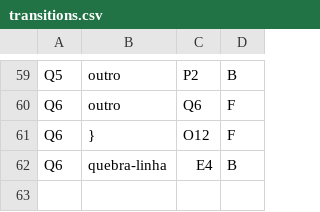
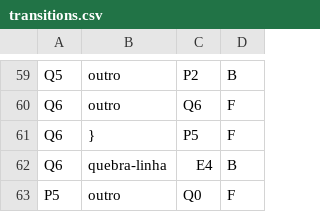
Before and after one commit to GuScarenci/compilador-pl0, a CSV file: res/transitions.csv, drawn as a sheet; only a part is shown, gaps mark what is left out.

```diff
--- a/res/transitions.csv
+++ b/res/transitions.csv
@@ -60,3 +60,4 @@ Q5|outro|P2|B
 Q6|outro|Q6|F
-Q6|}|O12|F
+Q6|}|P5|F
 Q6|quebra-linha|E4|B
+P5|outro|Q0|F
```
Also changed, not shown: res/state_map.csv, 1 other file.
